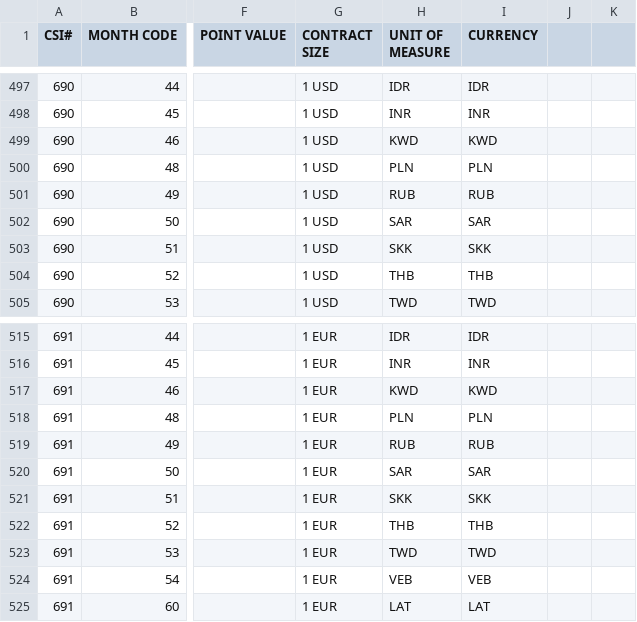
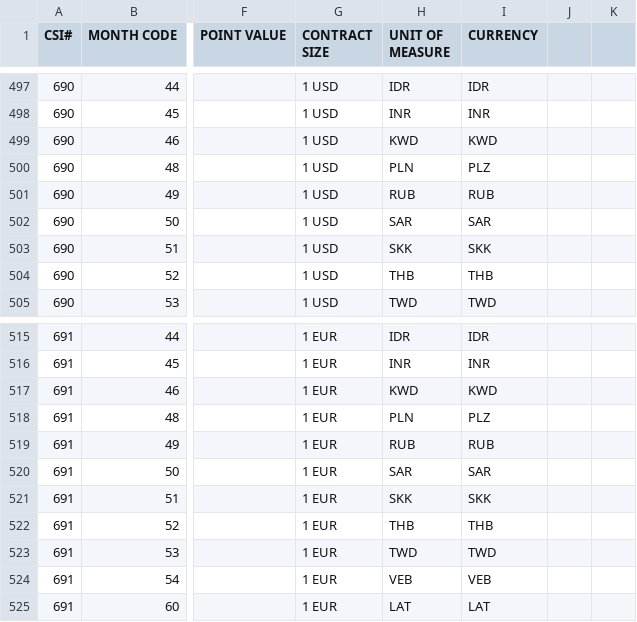
Before and after one commit to stevet14/FMDServer, a CSV file: WEB-INF/src/resource/Symbols/CSI/factsheet-cash.csv, drawn as a sheet; only a part is shown, gaps mark what is left out; the diff names each change by its address in the sheet, - before the commit and + after, or states it on an @@ line.

```diff
--- a/WEB-INF/src/resource/Symbols/CSI/factsheet-cash.csv
+++ b/WEB-INF/src/resource/Symbols/CSI/factsheet-cash.csv
-I500 (CURRENCY): PLN
+I500 (CURRENCY): PLZ
-I518 (CURRENCY): PLN
+I518 (CURRENCY): PLZ
```
Also changed, not shown: WEB-INF/src/resource/Symbols/CSI/factsheet-futures.csv, 22 other files.
